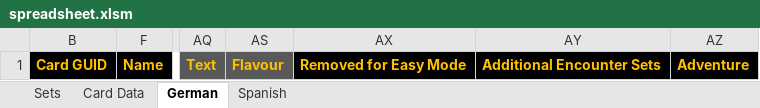
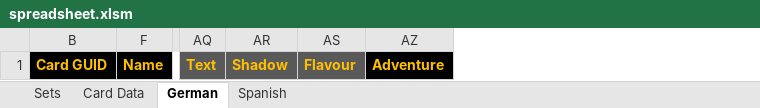
Before and after one commit to seastan/lotr-lcg-set-generator, an Excel workbook: spreadsheet.xlsm, sheet German, drawn as a sheet; only a part is shown, gaps mark what is left out; values as stored, in another font and other column widths than the file's, no borders; conditional formats not drawn; removed rows and columns are numbered as before the commit, all else as after; the diff names each change by its address in the sheet, - before the commit and + after, or states it on an @@ line.

```diff
--- a/spreadsheet.xlsm (sheet German)
+++ b/spreadsheet.xlsm (sheet German)
@@ column AR unhidden, row 1: Shadow @@
@@ column AX hidden, row 1: Removed for Easy Mode @@
@@ column AY hidden, row 1: Additional Encounter Sets @@
```
Also changed, not shown: sheet Spanish, 1 other file.
